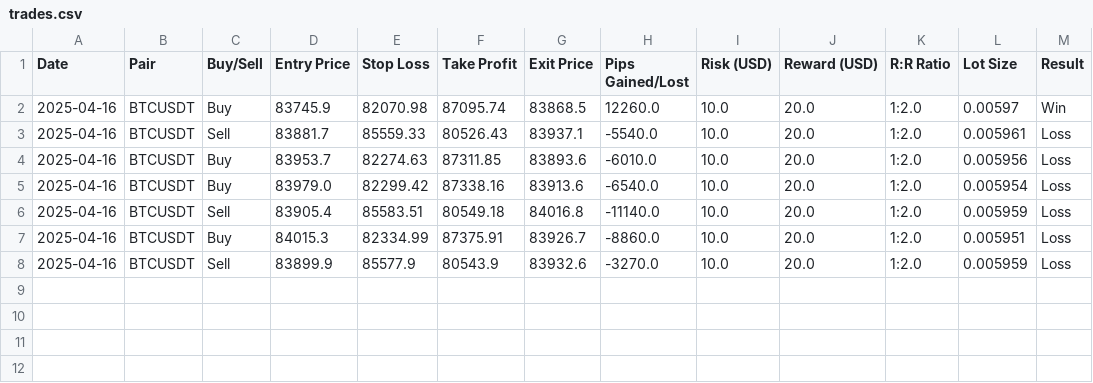
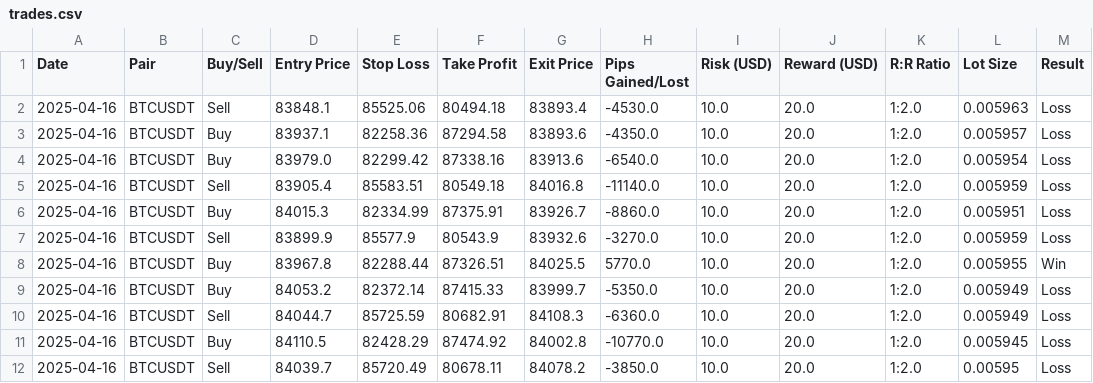
Before and after one commit to sYoungkin/emaCryptoBot, a CSV file: logs/trades.csv, drawn as a sheet.

```diff
--- a/logs/trades.csv
+++ b/logs/trades.csv
@@ -1,5 +1,4 @@
 Date,Pair,Buy/Sell,Entry Price,Stop Loss,Take Profit,Exit Price,Pips Gained/Lost,Risk (USD),Reward (USD),R:R Ratio,Lot Size,Result
-2025-04-16,BTCUSDT,Buy,83745.9,82070.98,87095.74,83868.5,12260.0,10.0,20.0,1:2.0,0.00597,Win
-2025-04-16,BTCUSDT,Sell,83881.7,85559.33,80526.43,83937.1,-5540.0,10.0,20.0,1:2.0,0.005961,Loss
-2025-04-16,BTCUSDT,Buy,83953.7,82274.63,87311.85,83893.6,-6010.0,10.0,20.0,1:2.0,0.005956,Loss
+2025-04-16,BTCUSDT,Sell,83848.1,85525.06,80494.18,83893.4,-4530.0,10.0,20.0,1:2.0,0.005963,Loss
+2025-04-16,BTCUSDT,Buy,83937.1,82258.36,87294.58,83893.6,-4350.0,10.0,20.0,1:2.0,0.005957,Loss
 2025-04-16,BTCUSDT,Buy,83979.0,82299.42,87338.16,83913.6,-6540.0,10.0,20.0,1:2.0,0.005954,Loss
@@ -8 +7,6 @@ Date,Pair,Buy/Sell,Entry Price,Stop Loss,Take Profit,Exit Price,Pips Gained/Lost
 2025-04-16,BTCUSDT,Sell,83899.9,85577.9,80543.9,83932.6,-3270.0,10.0,20.0,1:2.0,0.005959,Loss
+2025-04-16,BTCUSDT,Buy,83967.8,82288.44,87326.51,84025.5,5770.0,10.0,20.0,1:2.0,0.005955,Win
+2025-04-16,BTCUSDT,Buy,84053.2,82372.14,87415.33,83999.7,-5350.0,10.0,20.0,1:2.0,0.005949,Loss
+2025-04-16,BTCUSDT,Sell,84044.7,85725.59,80682.91,84108.3,-6360.0,10.0,20.0,1:2.0,0.005949,Loss
+2025-04-16,BTCUSDT,Buy,84110.5,82428.29,87474.92,84002.8,-10770.0,10.0,20.0,1:2.0,0.005945,Loss
+2025-04-16,BTCUSDT,Sell,84039.7,85720.49,80678.11,84078.2,-3850.0,10.0,20.0,1:2.0,0.00595,Loss
```
Also changed, not shown: logs/test_bot_log.csv, 1 other file.
